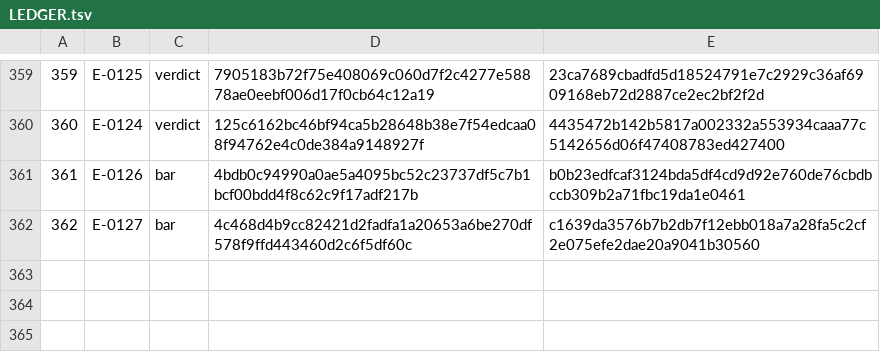
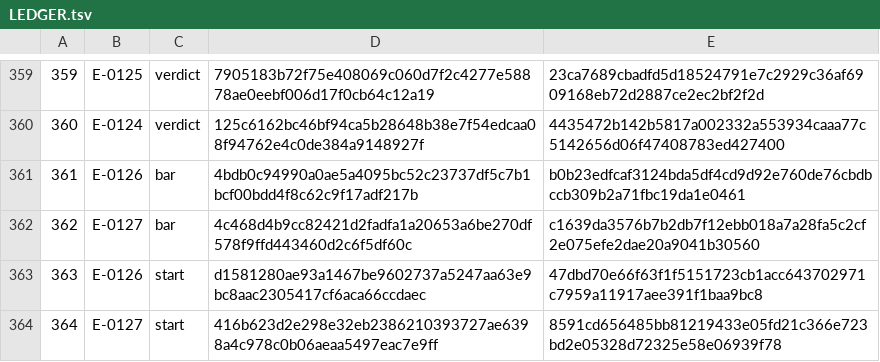
Before and after one commit to Aefinity-AI/cis2-spec, a TSV file: ledger/LEDGER.tsv, drawn as a sheet; only a part is shown, gaps mark what is left out.

```diff
--- a/ledger/LEDGER.tsv
+++ b/ledger/LEDGER.tsv
@@ -362 +362,3 @@
 362	E-0127	bar	4c468d4b9cc82421d2fadfa1a20653a6be270df578f9ffd443460d2c6f5df60c	c1639da3576b7b2db7f12ebb018a7a28fa5c2cf2e075efe2dae20a9041b30560
+363	E-0126	start	d1581280ae93a1467be9602737a5247aa63e9bc8aac2305417cf6aca66ccdaec	47dbd70e66f63f1f5151723cb1acc643702971c7959a11917aee391f1baa9bc8
+364	E-0127	start	416b623d2e298e32eb2386210393727ae6398a4c978c0b06aeaa5497eac7e9ff	8591cd656485bb81219433e05fd21c366e723bd2e05328d72325e58e06939f78
```
Also changed, not shown: 2 other files.
